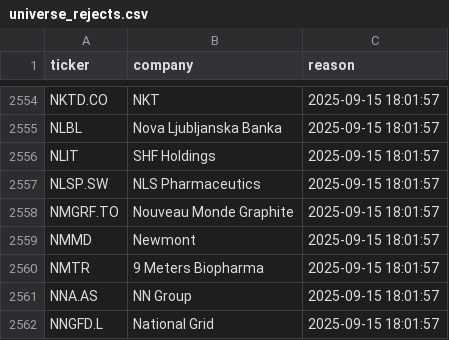
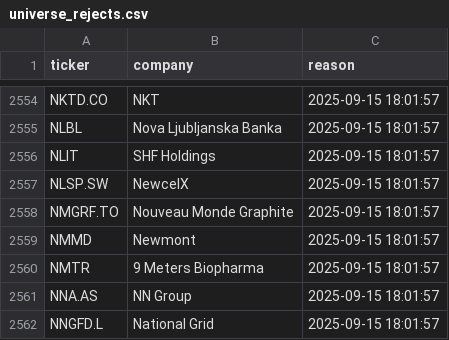
Before and after one commit to andrei1234D/GPT5, a CSV file: data/universe_rejects.csv, drawn as a sheet; only a part is shown, gaps mark what is left out.

```diff
--- a/data/universe_rejects.csv
+++ b/data/universe_rejects.csv
@@ -2556,3 +2556,3 @@ NLBL,Nova Ljubljanska Banka,2025-09-15 18:01:57
 NLIT,SHF Holdings,2025-09-15 18:01:57
-NLSP.SW,NLS Pharmaceutics,2025-09-15 18:01:57
+NLSP.SW,NewcelX,2025-09-15 18:01:57
 NMGRF.TO,Nouveau Monde Graphite,2025-09-15 18:01:57
```
Also changed, not shown: data/stage1_kept.csv, data/stage2_merged.csv.
